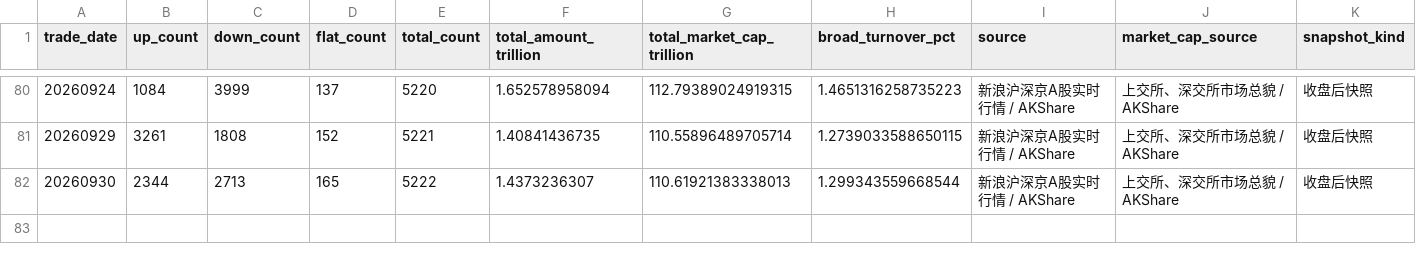
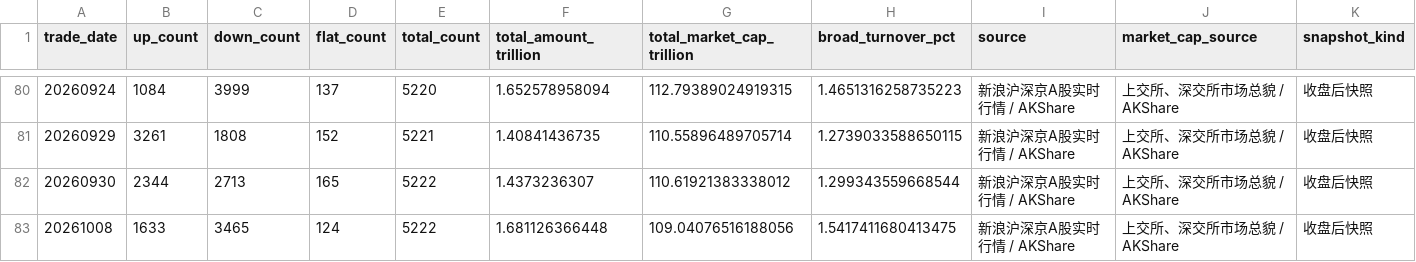
Before and after one commit to littlepeachh/macroscope-dashboard-v9, a CSV file: data/breadth.csv, drawn as a sheet; only a part is shown, gaps mark what is left out.

```diff
--- a/data/breadth.csv
+++ b/data/breadth.csv
@@ -81,2 +81,3 @@
 20260929,3261,1808,152,5221,1.40841436735,110.55896489705714,1.2739033588650115,新浪沪深京A股实时行情 / AKShare,上交所、深交所市场总貌 / AKShare,收盘后快照
-20260930,2344,2713,165,5222,1.4373236307,110.61921383338013,1.299343559668544,新浪沪深京A股实时行情 / AKShare,上交所、深交所市场总貌 / AKShare,收盘后快照
+20260930,2344,2713,165,5222,1.4373236307,110.61921383338012,1.299343559668544,新浪沪深京A股实时行情 / AKShare,上交所、深交所市场总貌 / AKShare,收盘后快照
+20261008,1633,3465,124,5222,1.681126366448,109.04076516188056,1.5417411680413475,新浪沪深京A股实时行情 / AKShare,上交所、深交所市场总貌 / AKShare,收盘后快照
```
Also changed, not shown: data/crowding.csv, data/deviation.csv, 6 other files.
